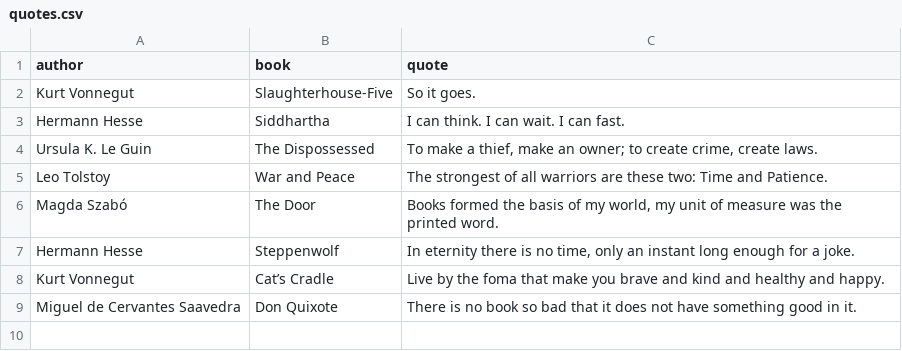
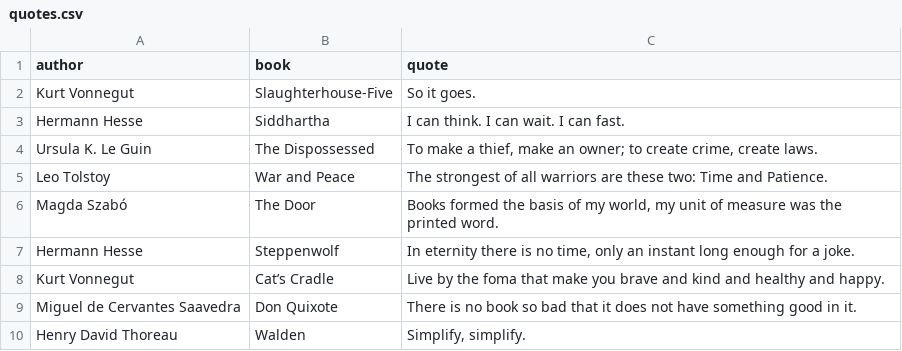
Before and after one commit to wright-benjamin-1701/bens-blog-fast-api, a CSV file: quotes.csv, drawn as a sheet; the diff names each change by its address in the sheet, - before the commit and + after, or states it on an @@ line.

Commit message:
added quote

```diff
--- a/quotes.csv
+++ b/quotes.csv
+row 10: Henry David Thoreau | Walden | Simplify, simplify.
```
Also changed, not shown: 2 other files.
